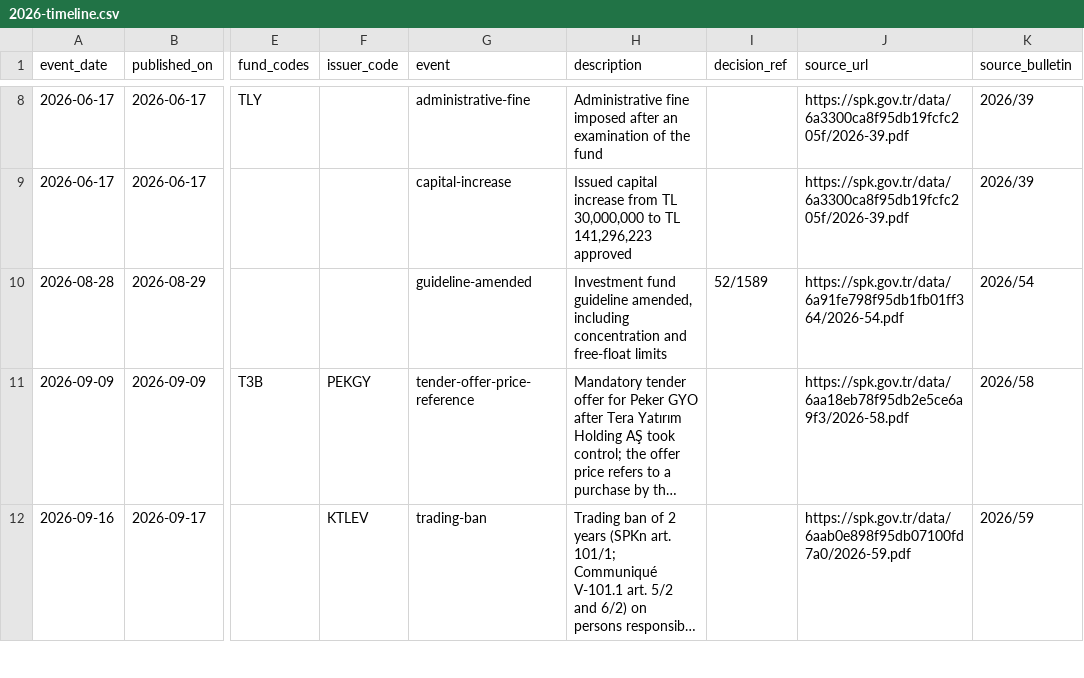
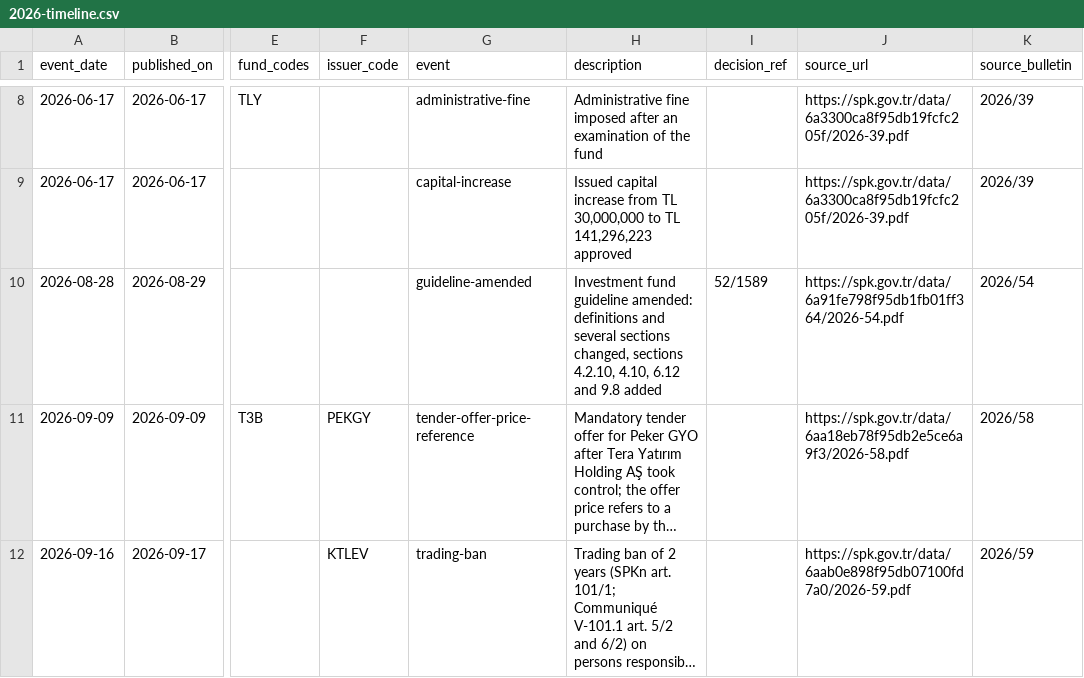
Before and after one commit to msc-labss/fon-izi, a CSV file: events/2026-timeline.csv, drawn as a sheet; only a part is shown, gaps mark what is left out; long unchanged cells end in …; the diff names each change by its address in the sheet, - before the commit and + after, or states it on an @@ line.

Commit message:
Case file and timeline: state only what bulletin 2026/54 says
Bulletin 2026/54 lists the guideline sections changed and added by
decision 52/1589; it does not describe them as concentration or
free-float limits, so the timeline row and both case-file texts now say
only that. The 131-fund list is cited at 2026/61 pp. 2-6; the manager
count uses the figure throughout; the Turkish text says 'many', as the
English does.

```diff
--- a/events/2026-timeline.csv
+++ b/events/2026-timeline.csv
-H10 (description): …fund guideline amended, including concentration and free-float limits
+H10 (description): …fund guideline amended: definitions and several sections changed, sections 4.2.10, 4.10, 6.12 and 9.8 added
```
Also changed, not shown: 2 other files.
